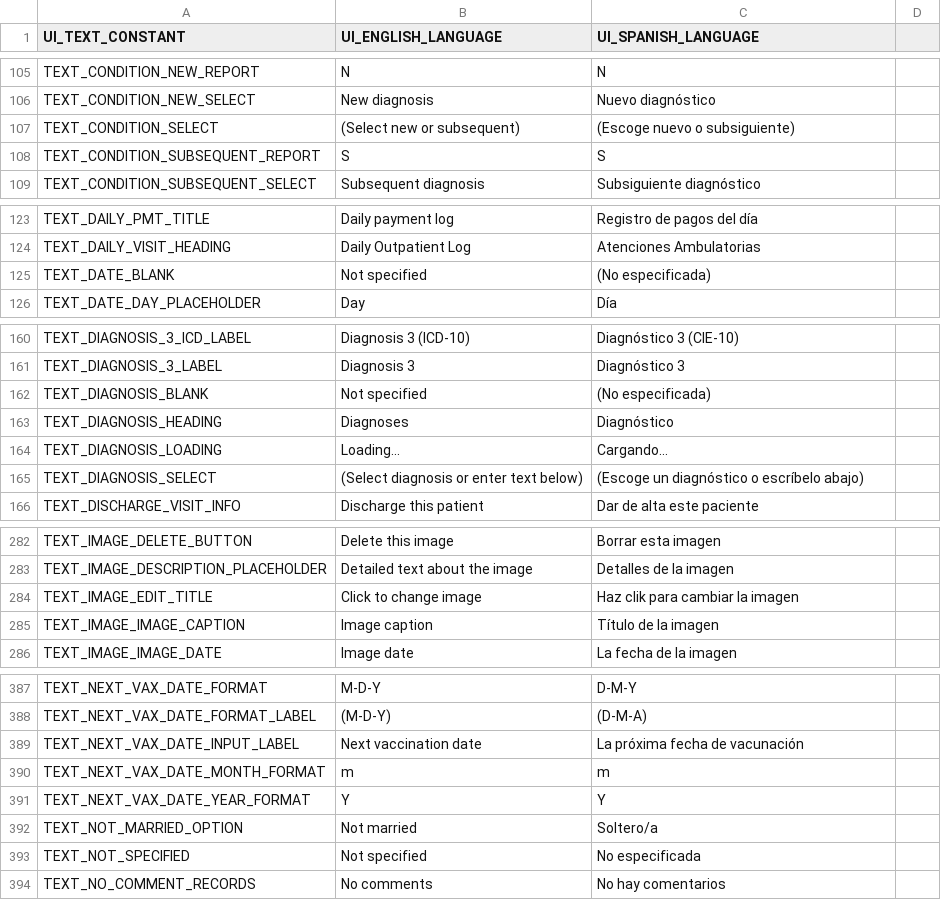
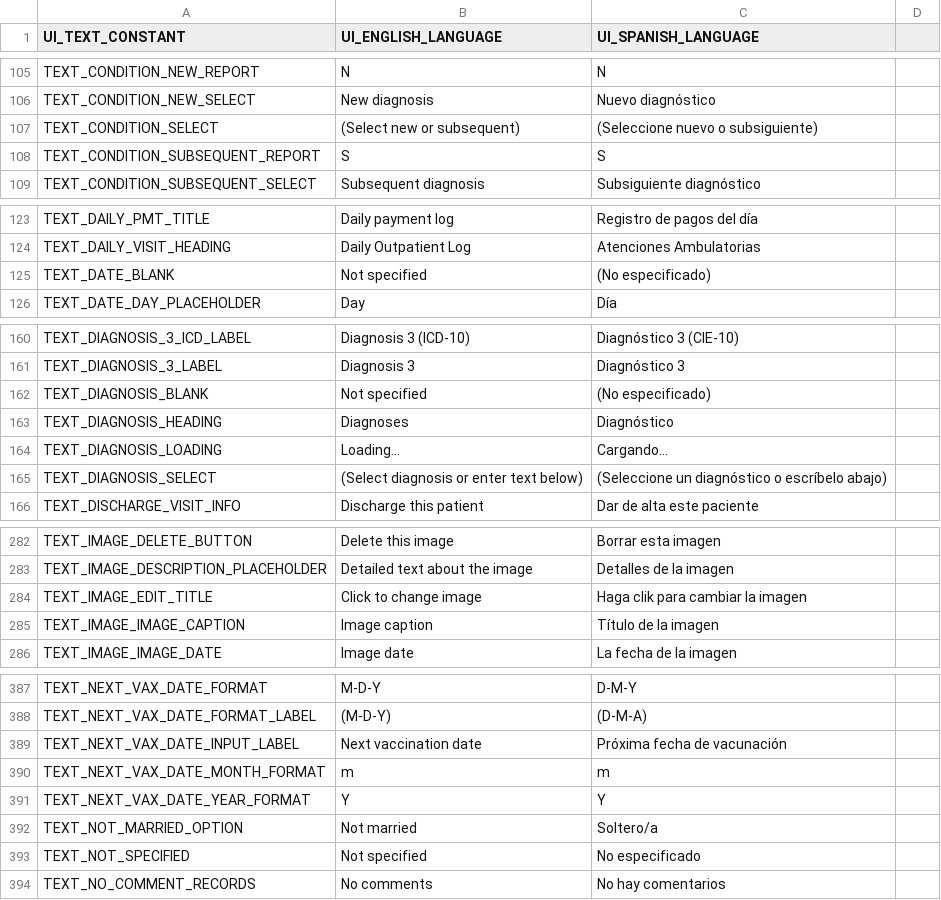
Before and after one commit to docsbydesign/piClinic, a CSV file: uitext/UIText.csv, drawn as a sheet; only a part is shown, gaps mark what is left out; the diff covers the shown part only.

```diff
--- a/uitext/UIText.csv
+++ b/uitext/UIText.csv
@@ -106,3 +106,3 @@ TEXT_CONDITION_NEW_REPORT,N,N
 TEXT_CONDITION_NEW_SELECT,New diagnosis,Nuevo diagnóstico
-TEXT_CONDITION_SELECT,(Select new or subsequent),(Escoge nuevo o subsiguiente)
+TEXT_CONDITION_SELECT,(Select new or subsequent),(Seleccione nuevo o subsiguiente)
 TEXT_CONDITION_SUBSEQUENT_REPORT,S,S
@@ -124,3 +124,3 @@ TEXT_DAILY_PMT_TITLE,Daily payment log,Registro de pagos del día
 TEXT_DAILY_VISIT_HEADING,Daily Outpatient Log,Atenciones Ambulatorias
-TEXT_DATE_BLANK,Not specified,(No especificada)
+TEXT_DATE_BLANK,Not specified,(No especificado)
 TEXT_DATE_DAY_PLACEHOLDER,Day,Día
@@ -161,6 +161,6 @@ TEXT_DIAGNOSIS_3_ICD_LABEL,Diagnosis 3 (ICD-10),Diagnóstico 3 (CIE-10)
 TEXT_DIAGNOSIS_3_LABEL,Diagnosis 3,Diagnóstico 3
-TEXT_DIAGNOSIS_BLANK,Not specified,(No especificada)
+TEXT_DIAGNOSIS_BLANK,Not specified,(No especificado)
 TEXT_DIAGNOSIS_HEADING,Diagnoses,Diagnóstico
 TEXT_DIAGNOSIS_LOADING,Loading...,Cargando...
-TEXT_DIAGNOSIS_SELECT,(Select diagnosis or enter text below),(Escoge un diagnóstico o escríbelo abajo)
+TEXT_DIAGNOSIS_SELECT,(Select diagnosis or enter text below),(Seleccione un diagnóstico o escríbelo abajo)
 TEXT_DISCHARGE_VISIT_INFO,Discharge this patient,Dar de alta este paciente
@@ -283,3 +283,3 @@ TEXT_IMAGE_DELETE_BUTTON,Delete this image,Borrar esta imagen
 TEXT_IMAGE_DESCRIPTION_PLACEHOLDER,Detailed text about the image,Detalles de la imagen
-TEXT_IMAGE_EDIT_TITLE,Click to change image,Haz clik para cambiar la imagen
+TEXT_IMAGE_EDIT_TITLE,Click to change image,Haga clik para cambiar la imagen
 TEXT_IMAGE_IMAGE_CAPTION,Image caption,Título de la imagen
@@ -388,3 +388,3 @@ TEXT_NEXT_VAX_DATE_FORMAT,M-D-Y,D-M-Y
 TEXT_NEXT_VAX_DATE_FORMAT_LABEL,(M-D-Y),(D-M-A)
-TEXT_NEXT_VAX_DATE_INPUT_LABEL,Next vaccination date,La próxima fecha de vacunación
+TEXT_NEXT_VAX_DATE_INPUT_LABEL,Next vaccination date,Próxima fecha de vacunación
 TEXT_NEXT_VAX_DATE_MONTH_FORMAT,m,m
@@ -392,3 +392,3 @@ TEXT_NEXT_VAX_DATE_YEAR_FORMAT,Y,Y
 TEXT_NOT_MARRIED_OPTION,Not married,Soltero/a
-TEXT_NOT_SPECIFIED,Not specified,No especificada
+TEXT_NOT_SPECIFIED,Not specified,No especificado
 TEXT_NO_COMMENT_RECORDS,No comments,No hay comentarios
```
Also changed, not shown: 1 removed row and 16 edited cells elsewhere in this file, 18 other files.
